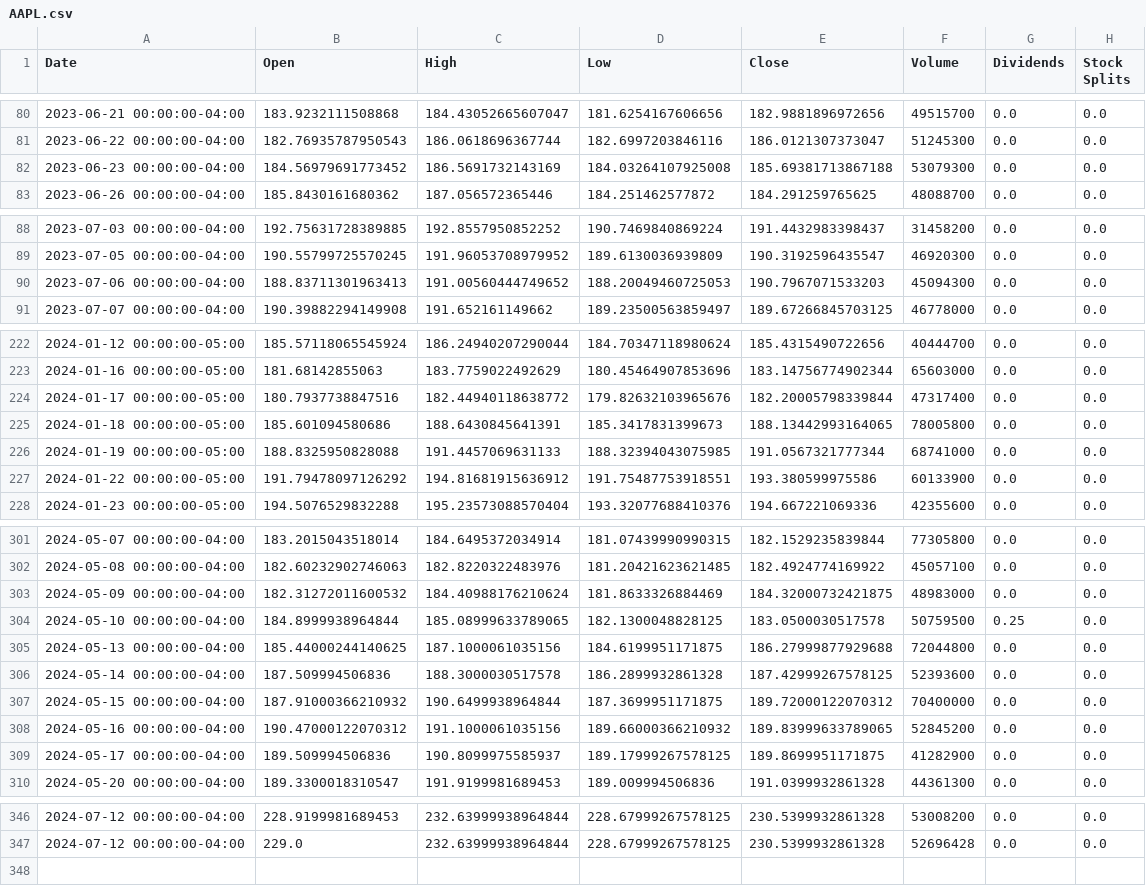
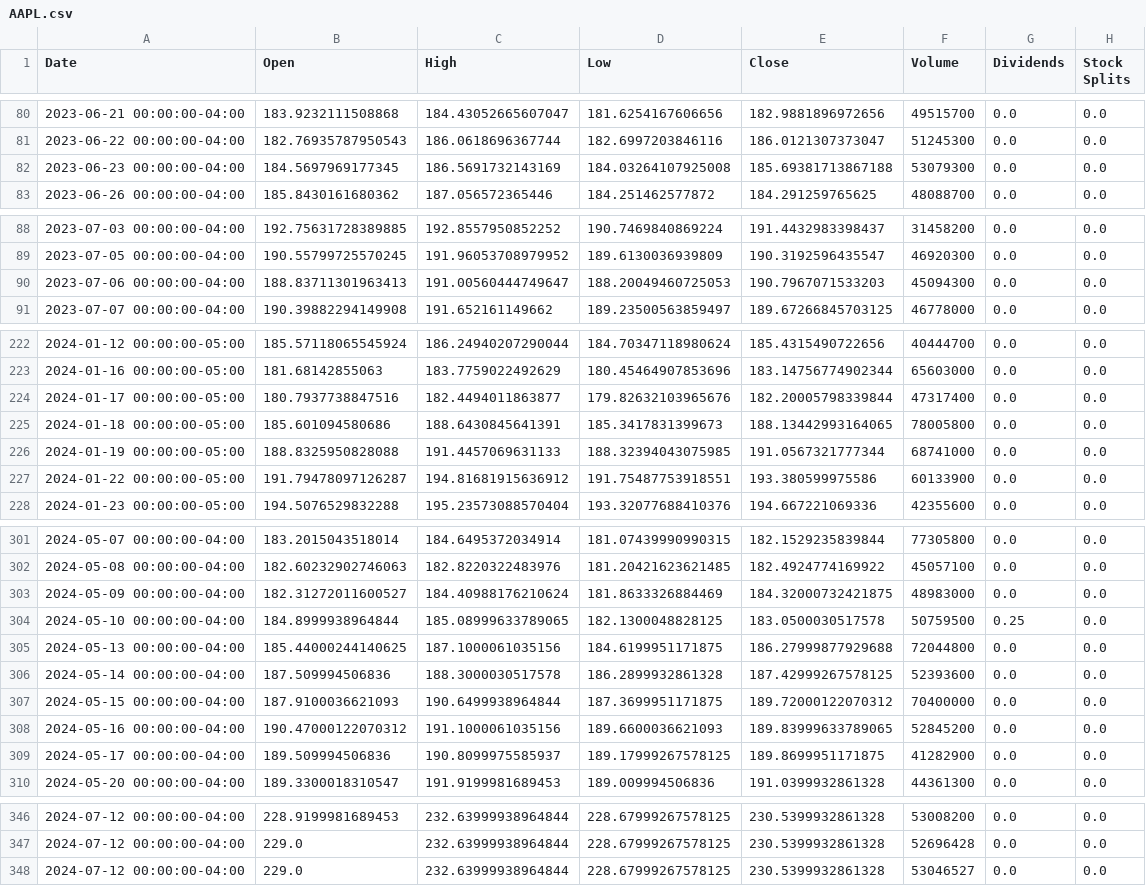
Before and after one commit to saisandeep97/StockForecastSentimentEndtoEnd, a CSV file: stock_data/AAPL.csv, drawn as a sheet; only a part is shown, gaps mark what is left out; the diff covers the shown part only.

```diff
--- a/stock_data/AAPL.csv
+++ b/stock_data/AAPL.csv
@@ -81,3 +81,3 @@ Date,Open,High,Low,Close,Volume,Dividends,Stock Splits
 2023-06-22 00:00:00-04:00,182.76935787950543,186.0618696367744,182.6997203846116,186.0121307373047,51245300,0.0,0.0
-2023-06-23 00:00:00-04:00,184.56979691773452,186.5691732143169,184.03264107925008,185.69381713867188,53079300,0.0,0.0
+2023-06-23 00:00:00-04:00,184.5697969177345,186.5691732143169,184.03264107925008,185.69381713867188,53079300,0.0,0.0
 2023-06-26 00:00:00-04:00,185.8430161680362,187.056572365446,184.251462577872,184.291259765625,48088700,0.0,0.0
@@ -89,3 +89,3 @@ Date,Open,High,Low,Close,Volume,Dividends,Stock Splits
 2023-07-05 00:00:00-04:00,190.55799725570245,191.96053708979952,189.6130036939809,190.3192596435547,46920300,0.0,0.0
-2023-07-06 00:00:00-04:00,188.83711301963413,191.00560444749652,188.20049460725053,190.7967071533203,45094300,0.0,0.0
+2023-07-06 00:00:00-04:00,188.83711301963413,191.00560444749647,188.20049460725053,190.7967071533203,45094300,0.0,0.0
 2023-07-07 00:00:00-04:00,190.39882294149908,191.652161149662,189.23500563859497,189.67266845703125,46778000,0.0,0.0
@@ -223,6 +223,6 @@ Date,Open,High,Low,Close,Volume,Dividends,Stock Splits
 2024-01-16 00:00:00-05:00,181.68142855063,183.7759022492629,180.45464907853696,183.14756774902344,65603000,0.0,0.0
-2024-01-17 00:00:00-05:00,180.7937738847516,182.44940118638772,179.82632103965676,182.20005798339844,47317400,0.0,0.0
+2024-01-17 00:00:00-05:00,180.7937738847516,182.4494011863877,179.82632103965676,182.20005798339844,47317400,0.0,0.0
 2024-01-18 00:00:00-05:00,185.601094580686,188.6430845641391,185.3417831399673,188.13442993164065,78005800,0.0,0.0
 2024-01-19 00:00:00-05:00,188.8325950828088,191.4457069631133,188.32394043075985,191.0567321777344,68741000,0.0,0.0
-2024-01-22 00:00:00-05:00,191.79478097126292,194.81681915636912,191.75487753918551,193.380599975586,60133900,0.0,0.0
+2024-01-22 00:00:00-05:00,191.79478097126287,194.81681915636912,191.75487753918551,193.380599975586,60133900,0.0,0.0
 2024-01-23 00:00:00-05:00,194.5076529832288,195.23573088570404,193.32077688410376,194.667221069336,42355600,0.0,0.0
@@ -302,3 +302,3 @@ Date,Open,High,Low,Close,Volume,Dividends,Stock Splits
 2024-05-08 00:00:00-04:00,182.60232902746063,182.8220322483976,181.20421623621485,182.4924774169922,45057100,0.0,0.0
-2024-05-09 00:00:00-04:00,182.31272011600532,184.40988176210624,181.8633326884469,184.32000732421875,48983000,0.0,0.0
+2024-05-09 00:00:00-04:00,182.31272011600527,184.40988176210624,181.8633326884469,184.32000732421875,48983000,0.0,0.0
 2024-05-10 00:00:00-04:00,184.8999938964844,185.08999633789065,182.1300048828125,183.0500030517578,50759500,0.25,0.0
@@ -306,4 +306,4 @@ Date,Open,High,Low,Close,Volume,Dividends,Stock Splits
 2024-05-14 00:00:00-04:00,187.509994506836,188.3000030517578,186.2899932861328,187.42999267578125,52393600,0.0,0.0
-2024-05-15 00:00:00-04:00,187.91000366210932,190.6499938964844,187.3699951171875,189.72000122070312,70400000,0.0,0.0
-2024-05-16 00:00:00-04:00,190.47000122070312,191.1000061035156,189.66000366210932,189.83999633789065,52845200,0.0,0.0
+2024-05-15 00:00:00-04:00,187.9100036621093,190.6499938964844,187.3699951171875,189.72000122070312,70400000,0.0,0.0
+2024-05-16 00:00:00-04:00,190.47000122070312,191.1000061035156,189.6600036621093,189.83999633789065,52845200,0.0,0.0
 2024-05-17 00:00:00-04:00,189.509994506836,190.8099975585937,189.17999267578125,189.8699951171875,41282900,0.0,0.0
@@ -347 +347,2 @@ Date,Open,High,Low,Close,Volume,Dividends,Stock Splits
 2024-07-12 00:00:00-04:00,229.0,232.63999938964844,228.67999267578125,230.5399932861328,52696428,0.0,0.0
+2024-07-12 00:00:00-04:00,229.0,232.63999938964844,228.67999267578125,230.5399932861328,53046527,0.0,0.0
```
Also changed, not shown: 5 edited cells elsewhere in this file, stock_data/AMZN.csv, stock_data/GOOGL.csv, 2 other files.
